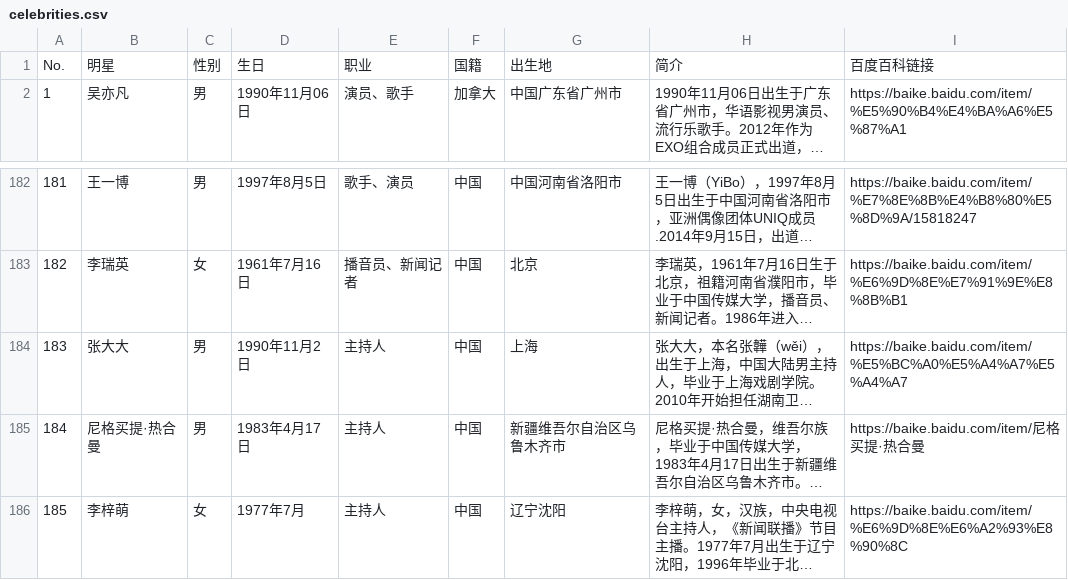
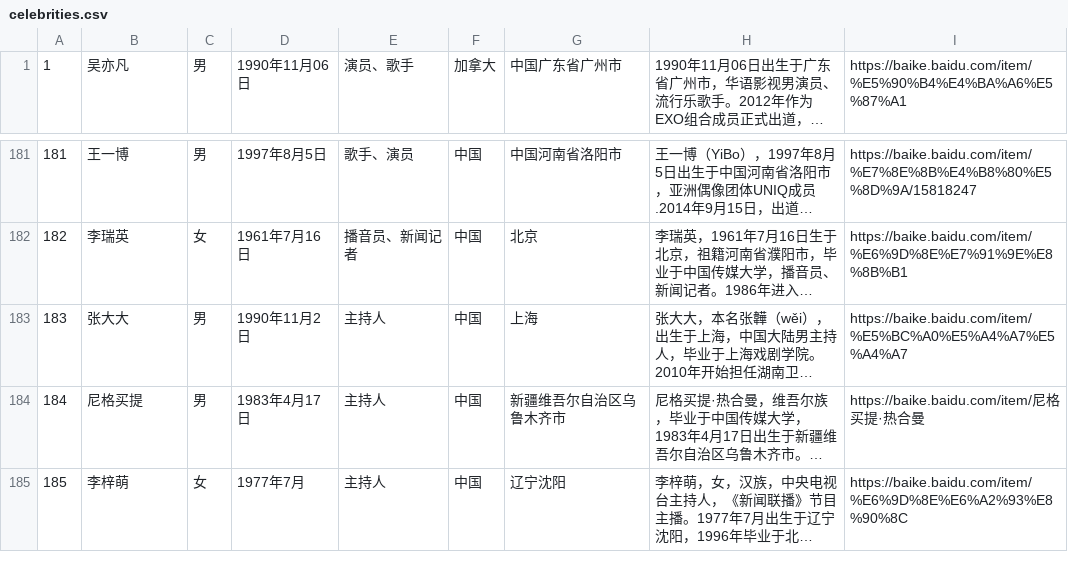
Before and after one commit to sh-chbb/chbb-import-new, a CSV file: resource/celebrity/celebrities.csv, drawn as a sheet; only a part is shown, gaps mark what is left out; long unchanged cells end in …; removed rows and columns are numbered as before the commit, all else as after; the diff names each change by its address in the sheet, - before the commit and + after, or states it on an @@ line.

```diff
--- a/resource/celebrity/celebrities.csv
+++ b/resource/celebrity/celebrities.csv
-row 1: No. | 明星 | 性别 | 生日 | 职业 | 国籍 | 出生地 | 简介 | 百度百科链接
-B184: 尼格买提·热合曼
+B184: 尼格买提
```
Also changed, not shown: 54 other files.
